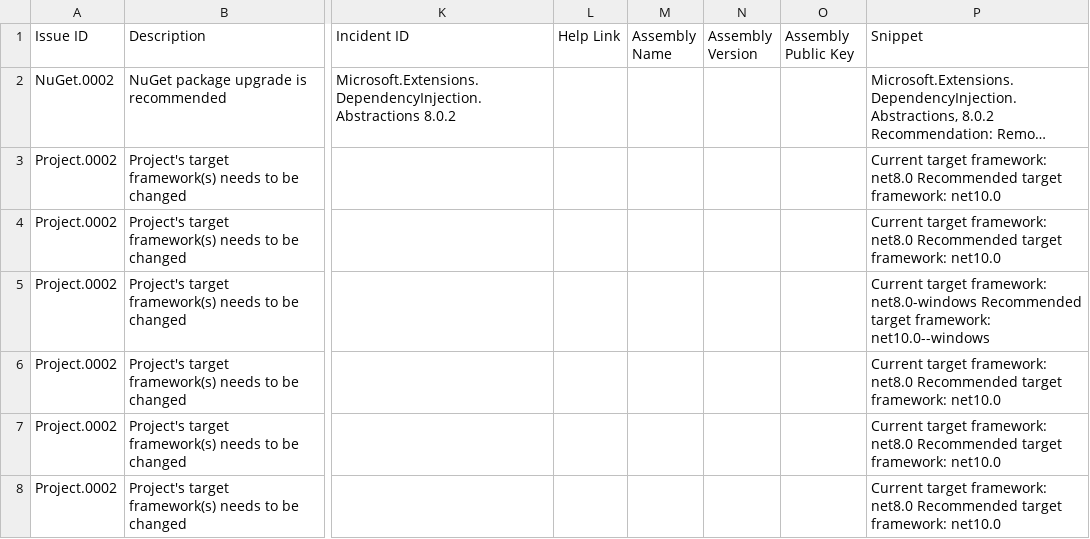
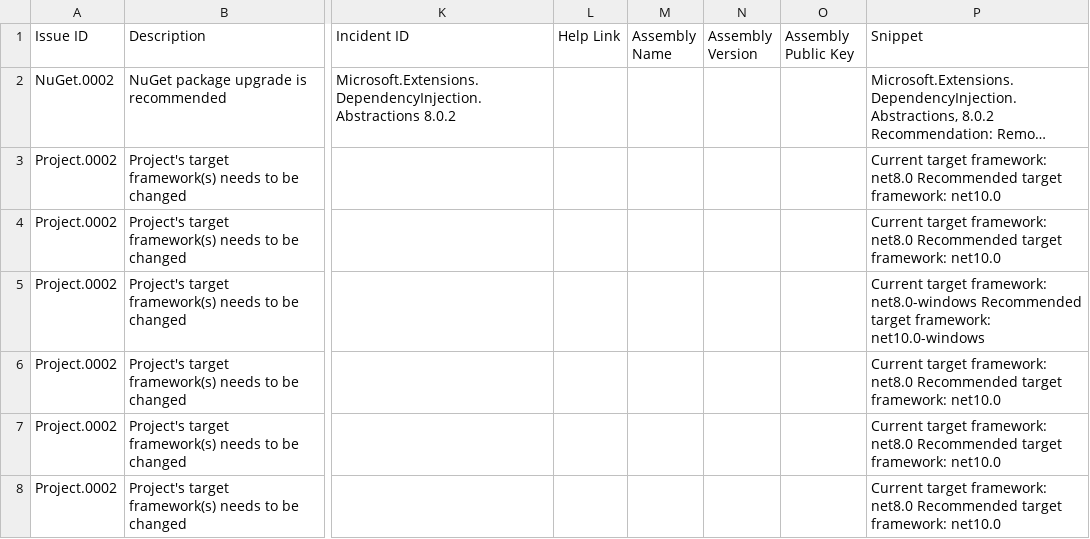
Before and after one commit to hahnfk/CleanArchitecture, a CSV file: .github/upgrades/scenarios/new-dotnet-version_a7debe/assessment.csv, drawn as a sheet; only a part is shown, gaps mark what is left out; long unchanged cells end in …; the diff names each change by its address in the sheet, - before the commit and + after, or states it on an @@ line.

```diff
--- a/.github/upgrades/scenarios/new-dotnet-version_a7debe/assessment.csv
+++ b/.github/upgrades/scenarios/new-dotnet-version_a7debe/assessment.csv
-P5 (Snippet): …target framework: net10.0--windows
+P5 (Snippet): …target framework: net10.0-windows
```
